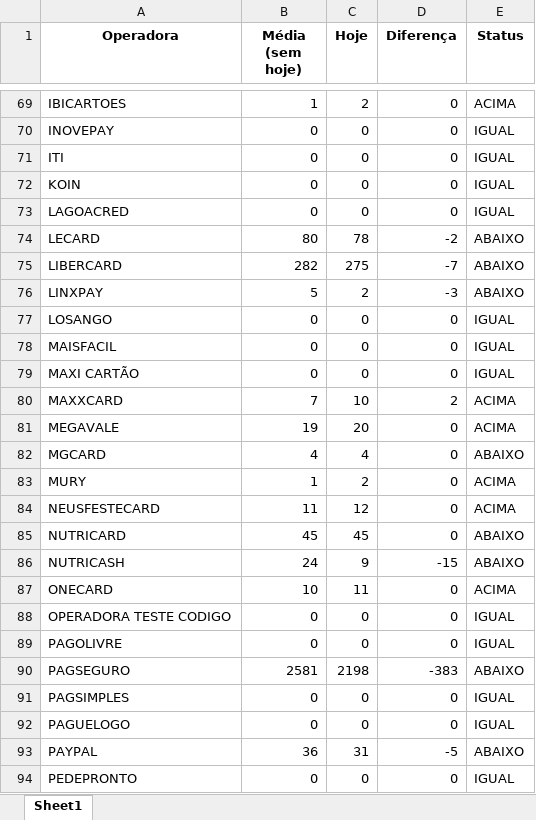
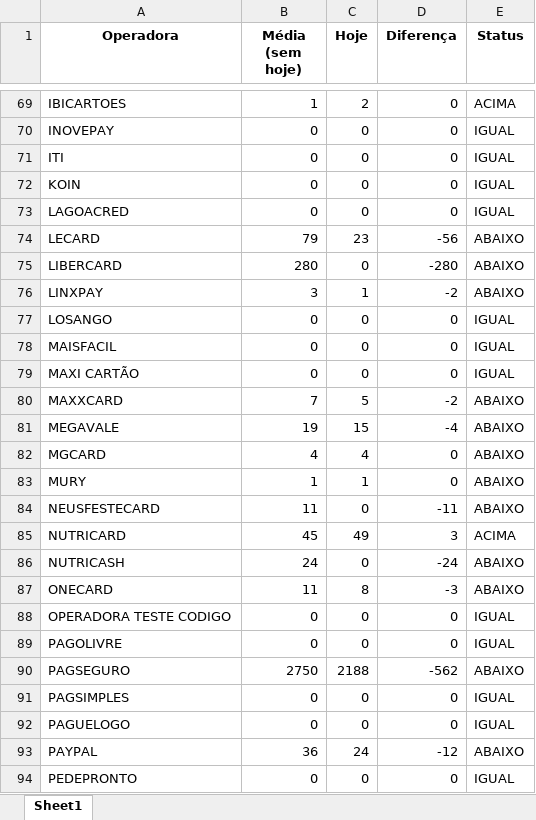
Before and after one commit to Alcir2012/Automation, an Excel workbook: media_arquivos_operadoras.xlsx, sheet Sheet1, drawn as a sheet; only a part is shown, gaps mark what is left out; values as stored, in another font and other column widths than the file's, no borders; the diff covers the shown part only; the diff names each change by its address in the sheet, - before the commit and + after, or states it on an @@ line.

```diff
--- a/media_arquivos_operadoras.xlsx (sheet Sheet1)
+++ b/media_arquivos_operadoras.xlsx (sheet Sheet1)
-B74 (Média (sem hoje)): 80
+B74 (Média (sem hoje)): 79
-C74 (Hoje): 78
+C74 (Hoje): 23
-D74 (Diferença): -2
+D74 (Diferença): -56
-B75 (Média (sem hoje)): 282
+B75 (Média (sem hoje)): 280
-C75 (Hoje): 275
+C75 (Hoje): 0
-D75 (Diferença): -7
+D75 (Diferença): -280
-B76 (Média (sem hoje)): 5
+B76 (Média (sem hoje)): 3
-C76 (Hoje): 2
+C76 (Hoje): 1
-D76 (Diferença): -3
+D76 (Diferença): -2
-C80 (Hoje): 10
+C80 (Hoje): 5
-D80 (Diferença): 2
+D80 (Diferença): -2
-E80:E81 (Status): ACIMA
+E80:E81 (Status): ABAIXO
-C81 (Hoje): 20
+C81 (Hoje): 15
-D81 (Diferença): 0
+D81 (Diferença): -4
-C83 (Hoje): 2
+C83 (Hoje): 1
-E83:E84 (Status): ACIMA
+E83:E84 (Status): ABAIXO
-C84 (Hoje): 12
+C84 (Hoje): 0
-D84 (Diferença): 0
+D84 (Diferença): -11
-C85 (Hoje): 45
+C85 (Hoje): 49
-D85 (Diferença): 0
+D85 (Diferença): 3
-E85 (Status): ABAIXO
+E85 (Status): ACIMA
-C86 (Hoje): 9
+C86 (Hoje): 0
-D86 (Diferença): -15
+D86 (Diferença): -24
-B87 (Média (sem hoje)): 10
+B87 (Média (sem hoje)): 11
-C87 (Hoje): 11
+C87 (Hoje): 8
-D87 (Diferença): 0
+D87 (Diferença): -3
-E87 (Status): ACIMA
+E87 (Status): ABAIXO
-B90 (Média (sem hoje)): 2581
+B90 (Média (sem hoje)): 2750
-C90 (Hoje): 2198
+C90 (Hoje): 2188
-D90 (Diferença): -383
+D90 (Diferença): -562
-C93 (Hoje): 31
+C93 (Hoje): 24
-D93 (Diferença): -5
+D93 (Diferença): -12
```
Also changed, not shown: 225 edited cells elsewhere in this sheet, operadoras_sem_arquivos_hoje.xlsx, 5 other files.
